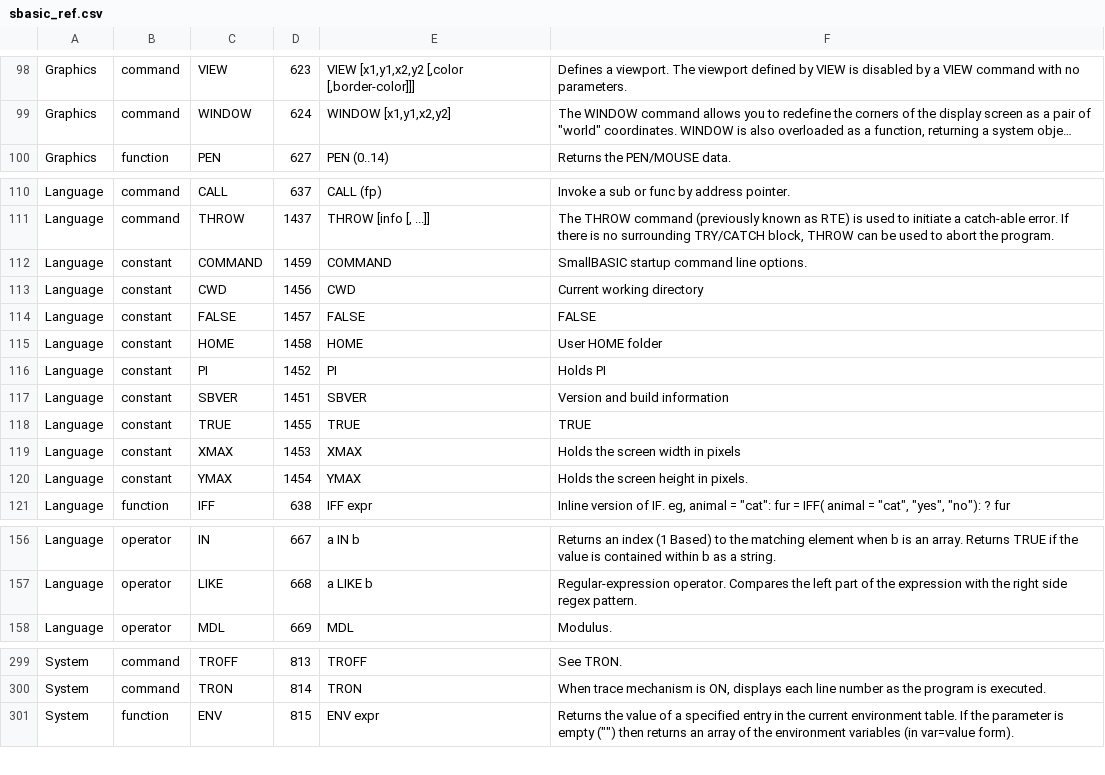
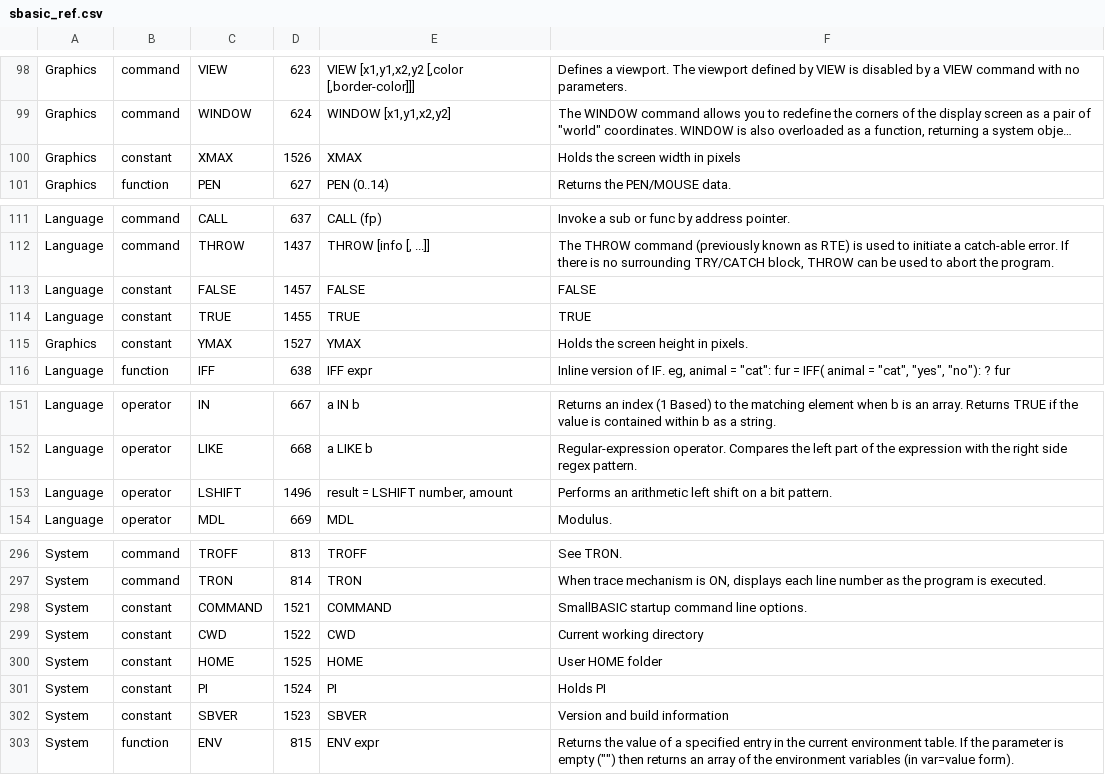
Before and after one commit to smallbasic/SmallBASIC, a CSV file: documentation/sbasic_ref.csv, drawn as a sheet; only a part is shown, gaps mark what is left out; long unchanged cells end in …; removed rows and columns are numbered as before the commit, all else as after; the diff covers the shown part only; the diff names each change by its address in the sheet, - before the commit and + after, or states it on an @@ line.

```diff
--- a/documentation/sbasic_ref.csv
+++ b/documentation/sbasic_ref.csv
+row 100: Graphics | constant | XMAX | 1526 | XMAX | Holds the screen width in pixels
-row 112: Language | constant | COMMAND | 1459 | COMMAND | SmallBASIC startup command line options.
-row 113: Language | constant | CWD | 1456 | CWD | Current working directory
-row 115: Language | constant | HOME | 1458 | HOME | User HOME folder
-row 116: Language | constant | PI | 1452 | PI | Holds PI
-row 117: Language | constant | SBVER | 1451 | SBVER | Version and build information
-row 119: Language | constant | XMAX | 1453 | XMAX | Holds the screen width in pixels
-A115: Language
+A115: Graphics
-D115: 1454
+D115: 1527
+row 153: Language | operator | LSHIFT | 1496 | result = LSHIFT number, amount | Performs an arithmetic left shift on a bit pattern.
+row 298: System | constant | COMMAND | 1521 | COMMAND | SmallBASIC startup command line options.
+row 299: System | constant | CWD | 1522 | CWD | Current working directory
+row 300: System | constant | HOME | 1525 | HOME | User HOME folder
+row 301: System | constant | PI | 1524 | PI | Holds PI
+row 302: System | constant | SBVER | 1523 | SBVER | Version and build information
```
Also changed, not shown: 2 added rows elsewhere in this file, 1 other file.
